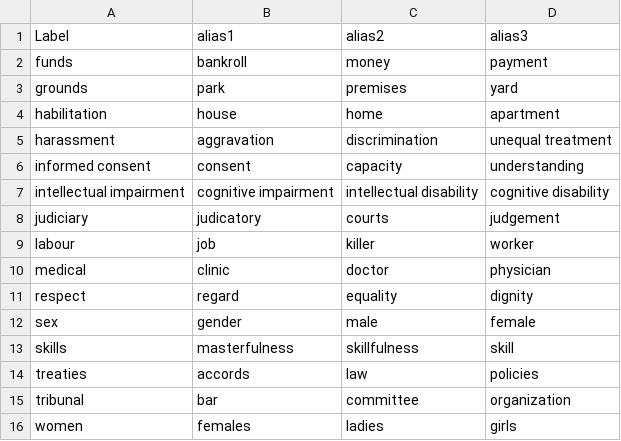
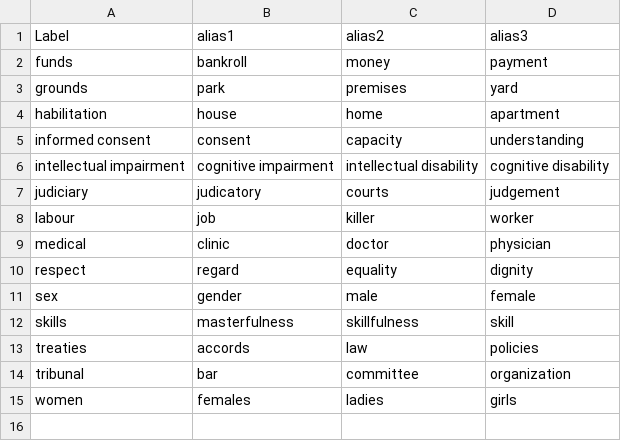
Before and after one commit to argahsuknesib/data-2-wikibase, a CSV file: data/glossary/DRPI-Final/DRPI-ThreeAlias.csv, drawn as a sheet; the diff names each change by its address in the sheet, - before the commit and + after, or states it on an @@ line.

```diff
--- a/data/glossary/DRPI-Final/DRPI-ThreeAlias.csv
+++ b/data/glossary/DRPI-Final/DRPI-ThreeAlias.csv
-row 5: harassment | aggravation | discrimination | unequal treatment
```
Also changed, not shown: data/glossary/DRPI-Final/DRPI-TwelveAlias.csv.
